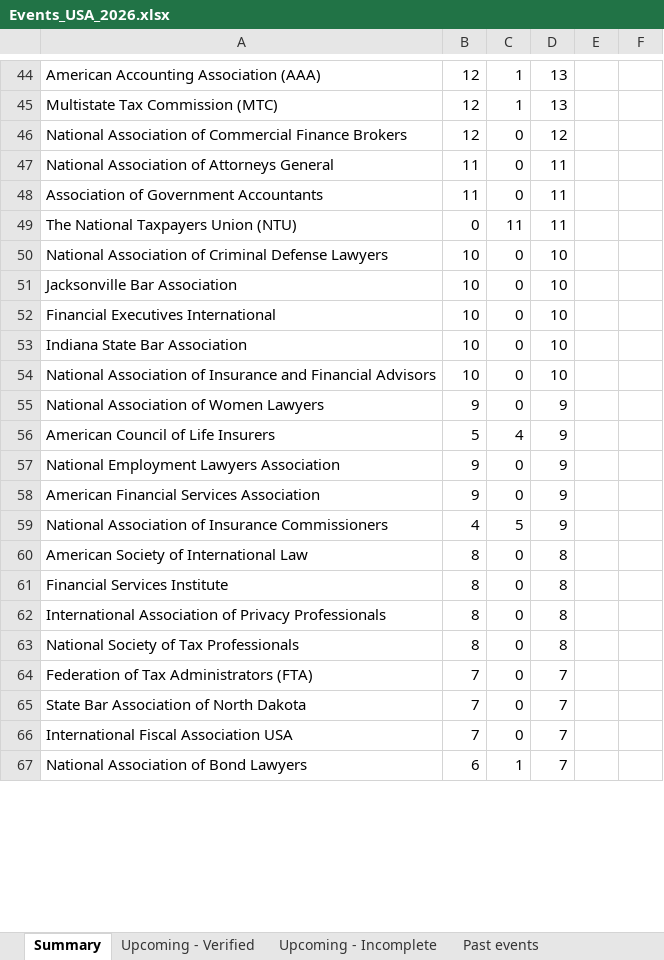
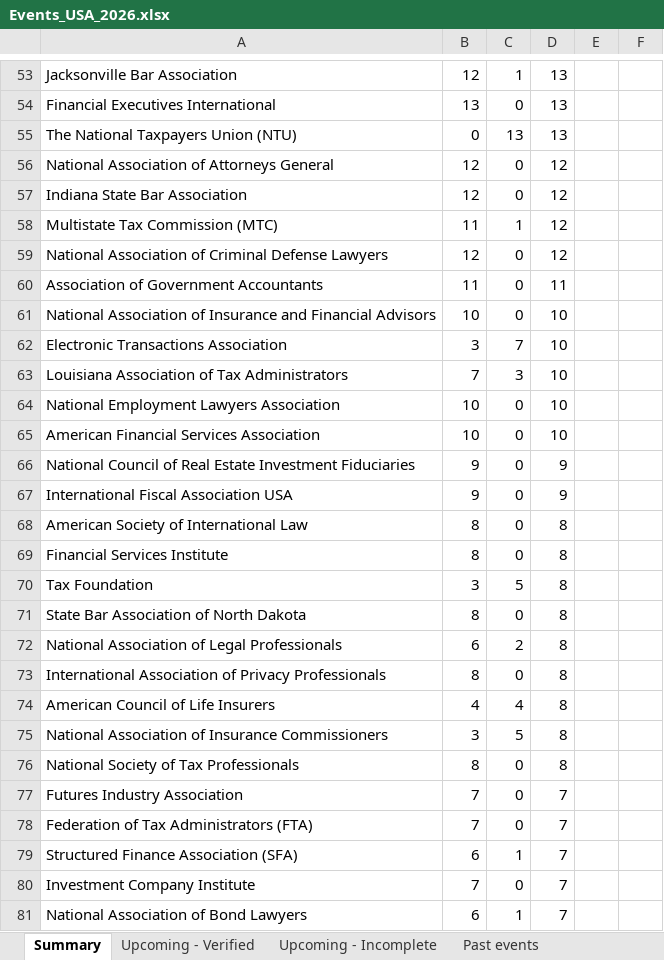
Before and after one commit to marketing-m2k/Expertly_events, an Excel workbook: output/Events_USA_2026.xlsx, sheet Summary, drawn as a sheet; only a part is shown, gaps mark what is left out; values as stored, in another font and other column widths than the file's, no borders; removed rows and columns are numbered as before the commit, all else as after; the diff covers the shown part only; the diff names each change by its address in the sheet, - before the commit and + after, or states it on an @@ line.

```diff
--- a/output/Events_USA_2026.xlsx (sheet Summary)
+++ b/output/Events_USA_2026.xlsx (sheet Summary)
-A53: American Accounting Association (AAA)
+A53: Jacksonville Bar Association
+row 54: Financial Executives International | 13 | 0 | 13
+row 55: The National Taxpayers Union (NTU) | 0 | 13 | 13
+row 56: National Association of Attorneys General | 12 | 0 | 12
+row 57: Indiana State Bar Association | 12 | 0 | 12
-B58: 12
+B58: 11
-D58: 13
+D58: 12
-A59: …Association of Commercial Finance Brokers
+A59: …Association of Criminal Defense Lawyers
-row 47: National Association of Attorneys General | 11 | 0 | 11
-row 49: The National Taxpayers Union (NTU) | 0 | 11 | 11
-row 50: National Association of Criminal Defense Lawyers | 10 | 0 | 10
-row 51: Jacksonville Bar Association | 10 | 0 | 10
-row 52: Financial Executives International | 10 | 0 | 10
-row 53: Indiana State Bar Association | 10 | 0 | 10
-row 55: National Association of Women Lawyers | 9 | 0 | 9
-row 56: American Council of Life Insurers | 5 | 4 | 9
+row 62: Electronic Transactions Association | 3 | 7 | 10
+row 63: Louisiana Association of Tax Administrators | 7 | 3 | 10
-B64:B65: 9
+B64:B65: 10
-D64:D65: 9
+D64:D65: 10
-row 59: National Association of Insurance Commissioners | 4 | 5 | 9
+row 66: National Council of Real Estate Investment Fiduciaries | 9 | 0 | 9
+row 67: International Fiscal Association USA | 9 | 0 | 9
+row 70: Tax Foundation | 3 | 5 | 8
+row 71: State Bar Association of North Dakota | 8 | 0 | 8
+row 72: National Association of Legal Professionals | 6 | 2 | 8
+row 74: American Council of Life Insurers | 4 | 4 | 8
+row 75: National Association of Insurance Commissioners | 3 | 5 | 8
+row 77: Futures Industry Association | 7 | 0 | 7
-row 65: State Bar Association of North Dakota | 7 | 0 | 7
+row 79: Structured Finance Association (SFA) | 6 | 1 | 7
-A80: International Fiscal Association USA
+A80: Investment Company Institute
```
Also changed, not shown: 32 added rows, 23 removed rows and 48 edited cells elsewhere in this sheet, sheet Upcoming - Verified, sheet Flagged for Review, sheet Upcoming - Incomplete, sheet Past events, output/Master.xlsx, output/raw/Events_USA.xlsx, 4 other files.
